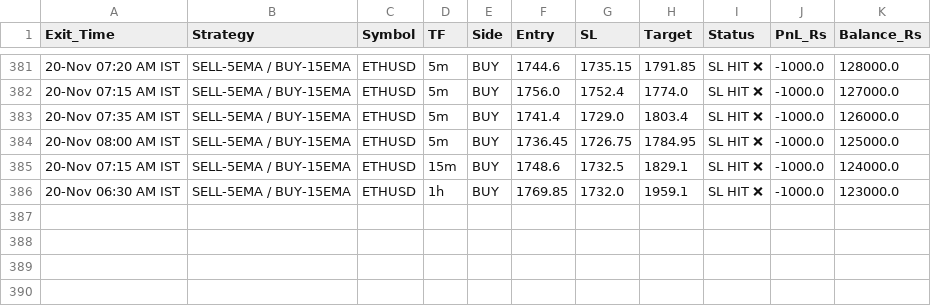
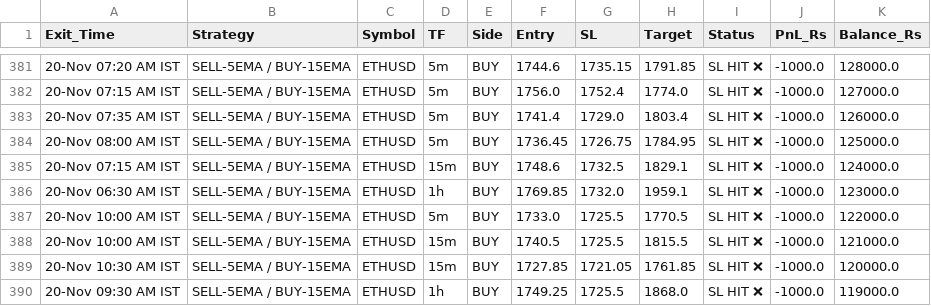
Before and after one commit to narsakumar1200-star/delta-paper-bot, a CSV file: paper_trades_log.csv, drawn as a sheet; only a part is shown, gaps mark what is left out; the diff names each change by its address in the sheet, - before the commit and + after, or states it on an @@ line.

Commit message:
Update paper trades & wallet

```diff
--- a/paper_trades_log.csv
+++ b/paper_trades_log.csv
+row 387: 20-Nov 10:00 AM IST | SELL-5EMA / BUY-15EMA | ETHUSD | 5m | BUY | 1733.0 | 1725.5 | 1770.5 | SL HIT ❌ | -1000.0 | 122000.0
+row 388: 20-Nov 10:00 AM IST | SELL-5EMA / BUY-15EMA | ETHUSD | 15m | BUY | 1740.5 | 1725.5 | 1815.5 | SL HIT ❌ | -1000.0 | 121000.0
+row 389: 20-Nov 10:30 AM IST | SELL-5EMA / BUY-15EMA | ETHUSD | 15m | BUY | 1727.85 | 1721.05 | 1761.85 | SL HIT ❌ | -1000.0 | 120000.0
+row 390: 20-Nov 09:30 AM IST | SELL-5EMA / BUY-15EMA | ETHUSD | 1h | BUY | 1749.25 | 1725.5 | 1868.0 | SL HIT ❌ | -1000.0 | 119000.0
```
Also changed, not shown: 1 other file.
